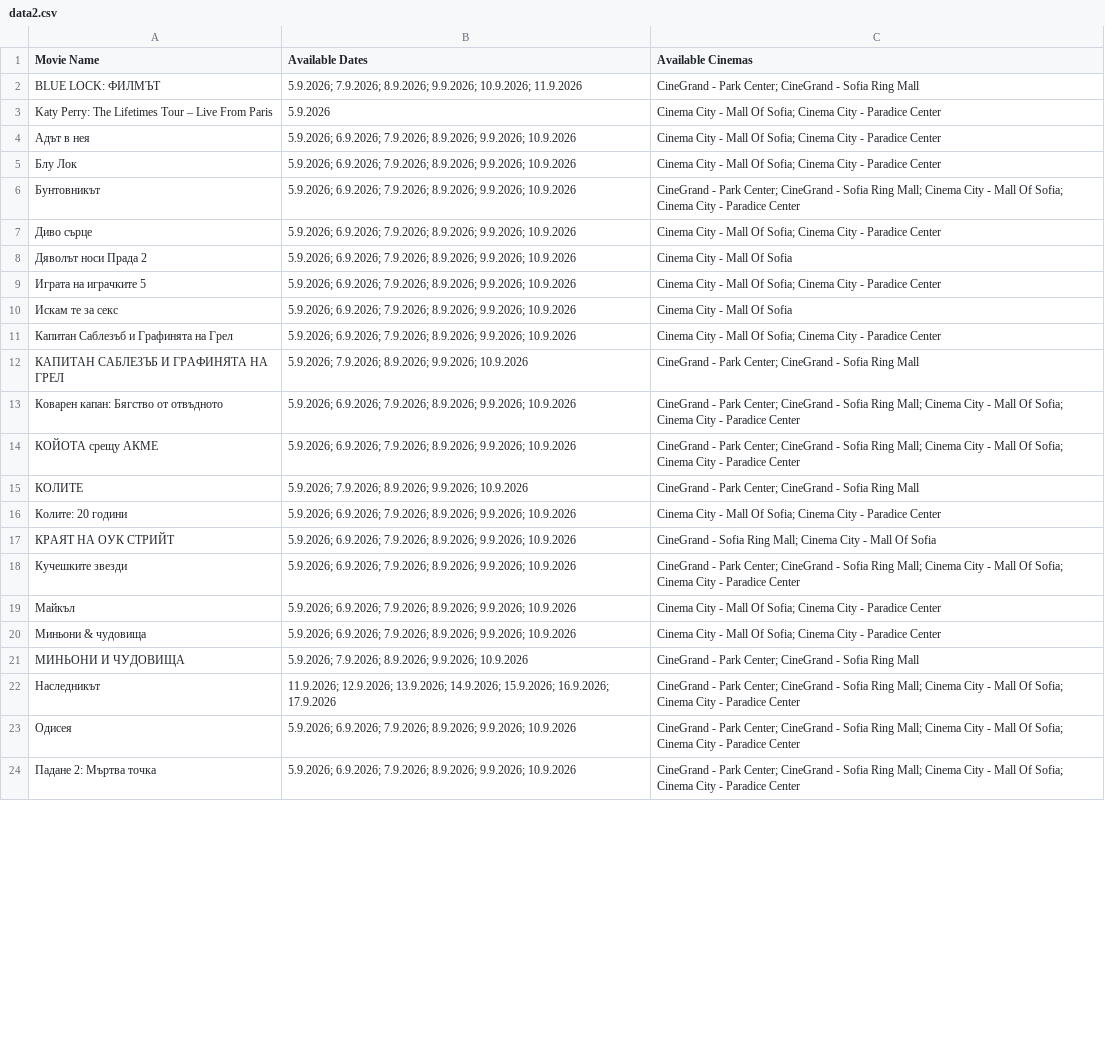
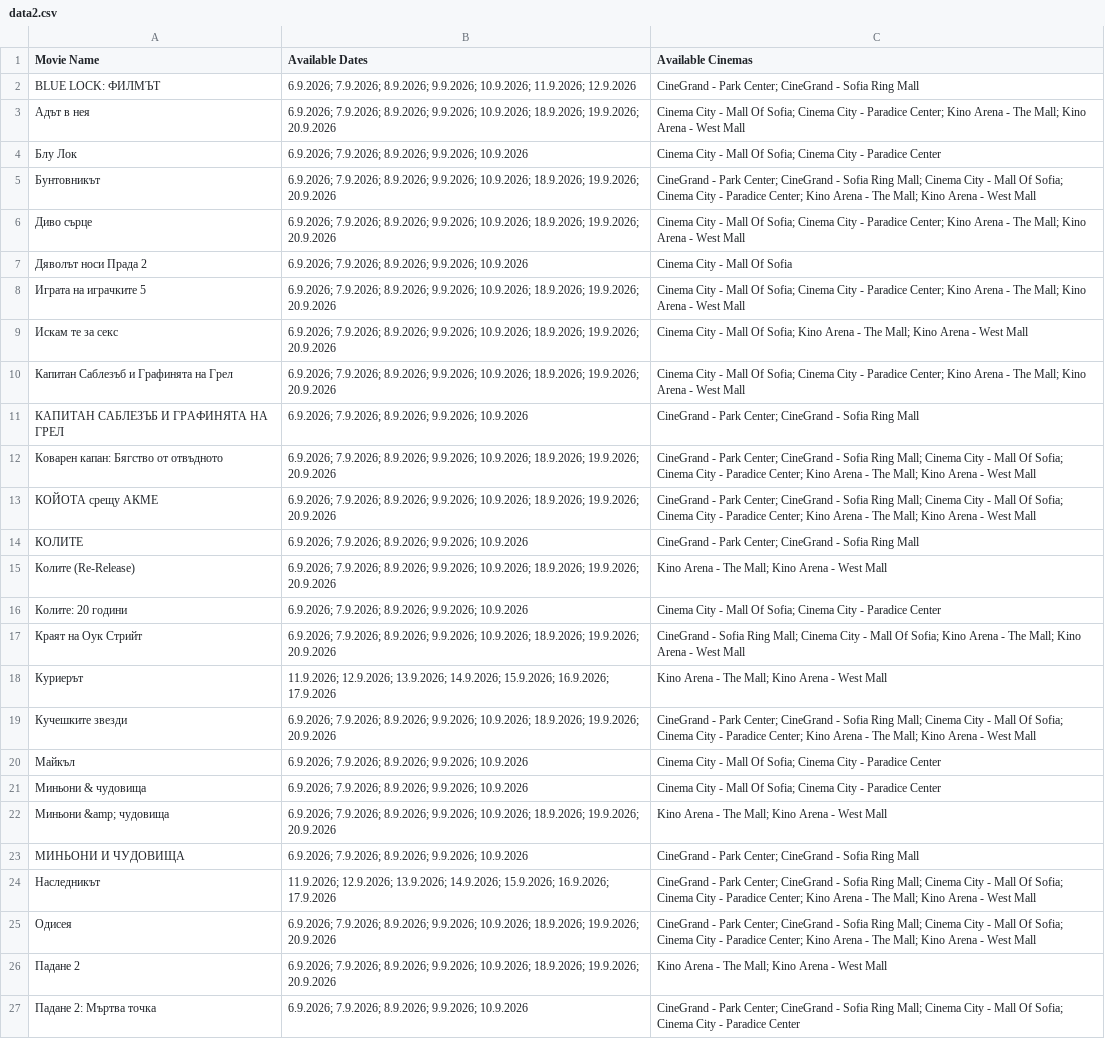
Before and after one commit to darakion/CinemaSearch, a CSV file: data2.csv, drawn as a sheet; only a part is shown; removed rows and columns are numbered as before the commit, all else as after; the diff covers the shown part only; the diff names each change by its address in the sheet, - before the commit and + after, or states it on an @@ line.

```diff
--- a/data2.csv
+++ b/data2.csv
-B2 (Available Dates): 5.9.2026; 7.9.2026; 8.9.2026; 9.9.2026; 10.9.2026; 11.9.2026
+B2 (Available Dates): 6.9.2026; 7.9.2026; 8.9.2026; 9.9.2026; 10.9.2026; 11.9.2026; 12.9.2026
-row 3: Katy Perry: The Lifetimes Tour – Live From Paris | 5.9.2026 | Cinema City - Mall Of Sofia; Cinema City - Paradice Center
-B3 (Available Dates): 5.9.2026; 6.9.2026; 7.9.2026; 8.9.2026; 9.9.2026; 10.9.2026
+B3 (Available Dates): 6.9.2026; 7.9.2026; 8.9.2026; 9.9.2026; 10.9.2026; 18.9.2026; 19.9.2026; 20.9.2026
-C3 (Available Cinemas): …- Paradice Center
+C3 (Available Cinemas): …- Paradice Center; Kino Arena - The Mall; Kino Arena - West Mall
-B4 (Available Dates): 5.9.2026; 6.9.2026; 7.9.2026;…
+B4 (Available Dates): 6.9.2026; 7.9.2026;…
-B5:B6 (Available Dates): 5.9.2026; 6.9.2026; 7.9.2026; 8.9.2026; 9.9.2026; 10.9.2026
+B5:B6 (Available Dates): 6.9.2026; 7.9.2026; 8.9.2026; 9.9.2026; 10.9.2026; 18.9.2026; 19.9.2026; 20.9.2026
-C5 (Available Cinemas): …- Paradice Center
+C5 (Available Cinemas): …- Paradice Center; Kino Arena - The Mall; Kino Arena - West Mall
-C6 (Available Cinemas): …- Paradice Center
+C6 (Available Cinemas): …- Paradice Center; Kino Arena - The Mall; Kino Arena - West Mall
-B7 (Available Dates): 5.9.2026; 6.9.2026; 7.9.2026;…
+B7 (Available Dates): 6.9.2026; 7.9.2026;…
-B8:B10 (Available Dates): 5.9.2026; 6.9.2026; 7.9.2026; 8.9.2026; 9.9.2026; 10.9.2026
+B8:B10 (Available Dates): 6.9.2026; 7.9.2026; 8.9.2026; 9.9.2026; 10.9.2026; 18.9.2026; 19.9.2026; 20.9.2026
-C8 (Available Cinemas): …- Paradice Center
+C8 (Available Cinemas): …- Paradice Center; Kino Arena - The Mall; Kino Arena - West Mall
-C9 (Available Cinemas): …Mall Of Sofia
+C9 (Available Cinemas): …Mall Of Sofia; Kino Arena - The Mall; Kino Arena - West Mall
-C10 (Available Cinemas): …- Paradice Center
+C10 (Available Cinemas): …- Paradice Center; Kino Arena - The Mall; Kino Arena - West Mall
-B11 (Available Dates): 5.9.2026; 7.9.2026; 8.9.2026;…
+B11 (Available Dates): 6.9.2026; 7.9.2026; 8.9.2026;…
-B12:B13 (Available Dates): 5.9.2026; 6.9.2026; 7.9.2026; 8.9.2026; 9.9.2026; 10.9.2026
+B12:B13 (Available Dates): 6.9.2026; 7.9.2026; 8.9.2026; 9.9.2026; 10.9.2026; 18.9.2026; 19.9.2026; 20.9.2026
-C12:C13 (Available Cinemas): …- Paradice Center
+C12:C13 (Available Cinemas): …- Paradice Center; Kino Arena - The Mall; Kino Arena - West Mall
-B14 (Available Dates): 5.9.2026; 7.9.2026; 8.9.2026;…
+B14 (Available Dates): 6.9.2026; 7.9.2026; 8.9.2026;…
+row 15: Колите (Re-Release) | 6.9.2026; 7.9.2026; 8.9.2026; 9.9.2026; 10.9.2026; 18.9.2026; 19.9.2026; 20.9.2026 | Kino Arena - The Mall; Kino Arena - West Mall
-B16 (Available Dates): 5.9.2026; 6.9.2026; 7.9.2026;…
+B16 (Available Dates): 6.9.2026; 7.9.2026;…
-row 17: КРАЯТ НА ОУК СТРИЙТ | 5.9.2026; 6.9.2026; 7.9.2026; 8.9.2026; 9.9.2026; 10.9.2026 | CineGrand - Sofia Ring Mall; Cinema City - Mall Of Sofia
+row 17: Краят на Оук Стрийт | 6.9.2026; 7.9.2026; 8.9.2026; 9.9.2026; 10.9.2026; 18.9.2026; 19.9.2026; 20.9.2026 | CineGrand - Sofia Ring Mall; Cinema City - Mall Of Sofia; Kino Arena - The Mall; Kino Arena - West Mall
+row 18: Куриерът | 11.9.2026; 12.9.2026; 13.9.2026; 14.9.2026; 15.9.2026; 16.9.2026; 17.9.2026 | Kino Arena - The Mall; Kino Arena - West Mall
-B19 (Available Dates): 5.9.2026; 6.9.2026; 7.9.2026; 8.9.2026; 9.9.2026; 10.9.2026
+B19 (Available Dates): 6.9.2026; 7.9.2026; 8.9.2026; 9.9.2026; 10.9.2026; 18.9.2026; 19.9.2026; 20.9.2026
-C19 (Available Cinemas): …- Paradice Center
+C19 (Available Cinemas): …- Paradice Center; Kino Arena - The Mall; Kino Arena - West Mall
-B20:B21 (Available Dates): 5.9.2026; 6.9.2026; 7.9.2026;…
+B20:B21 (Available Dates): 6.9.2026; 7.9.2026;…
+row 22: Миньони &amp; чудовища | 6.9.2026; 7.9.2026; 8.9.2026; 9.9.2026; 10.9.2026; 18.9.2026; 19.9.2026; 20.9.2026 | Kino Arena - The Mall; Kino Arena - West Mall
-B23 (Available Dates): 5.9.2026; 7.9.2026; 8.9.2026;…
+B23 (Available Dates): 6.9.2026; 7.9.2026; 8.9.2026;…
-C24:C25 (Available Cinemas): …- Paradice Center
+C24:C25 (Available Cinemas): …- Paradice Center; Kino Arena - The Mall; Kino Arena - West Mall
-B25 (Available Dates): 5.9.2026; 6.9.2026; 7.9.2026; 8.9.2026; 9.9.2026; 10.9.2026
+B25 (Available Dates): 6.9.2026; 7.9.2026; 8.9.2026; 9.9.2026; 10.9.2026; 18.9.2026; 19.9.2026; 20.9.2026
+row 26: Падане 2 | 6.9.2026; 7.9.2026; 8.9.2026; 9.9.2026; 10.9.2026; 18.9.2026; 19.9.2026; 20.9.2026 | Kino Arena - The Mall; Kino Arena - West Mall
-B27 (Available Dates): 5.9.2026; 6.9.2026; 7.9.2026;…
+B27 (Available Dates): 6.9.2026; 7.9.2026;…
```
Also changed, not shown: 13 edited cells elsewhere in this file, 1 other file.
